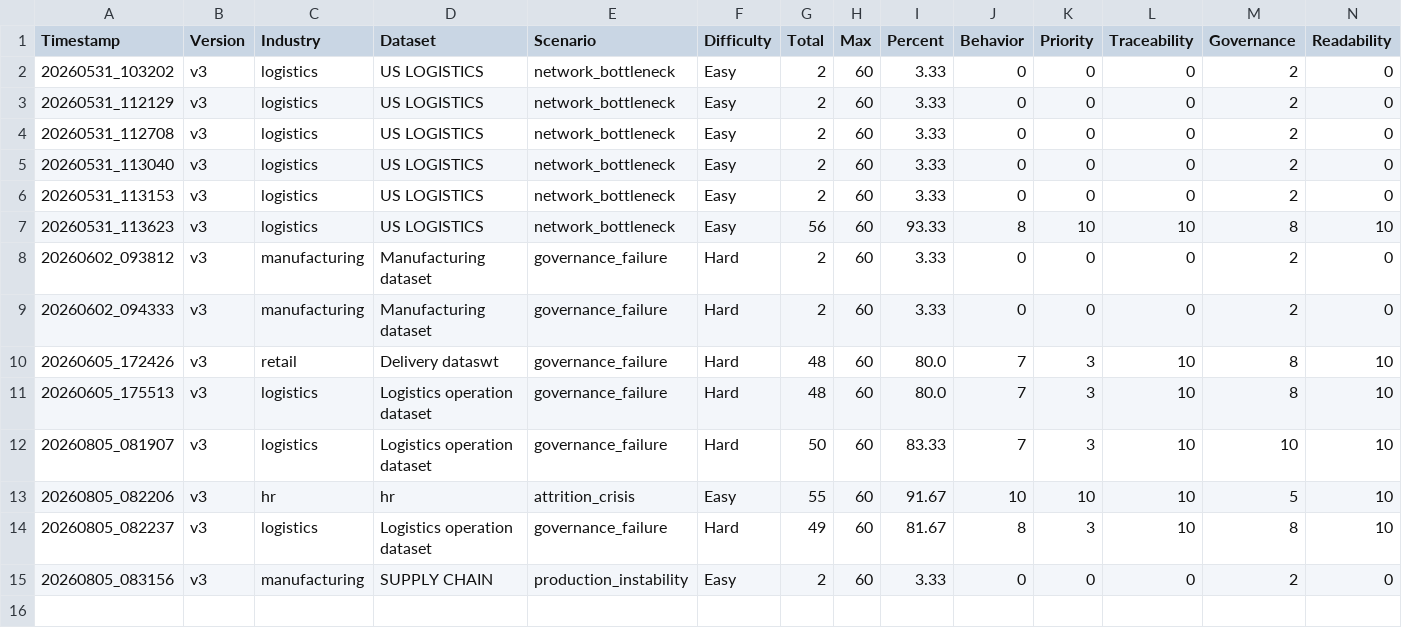
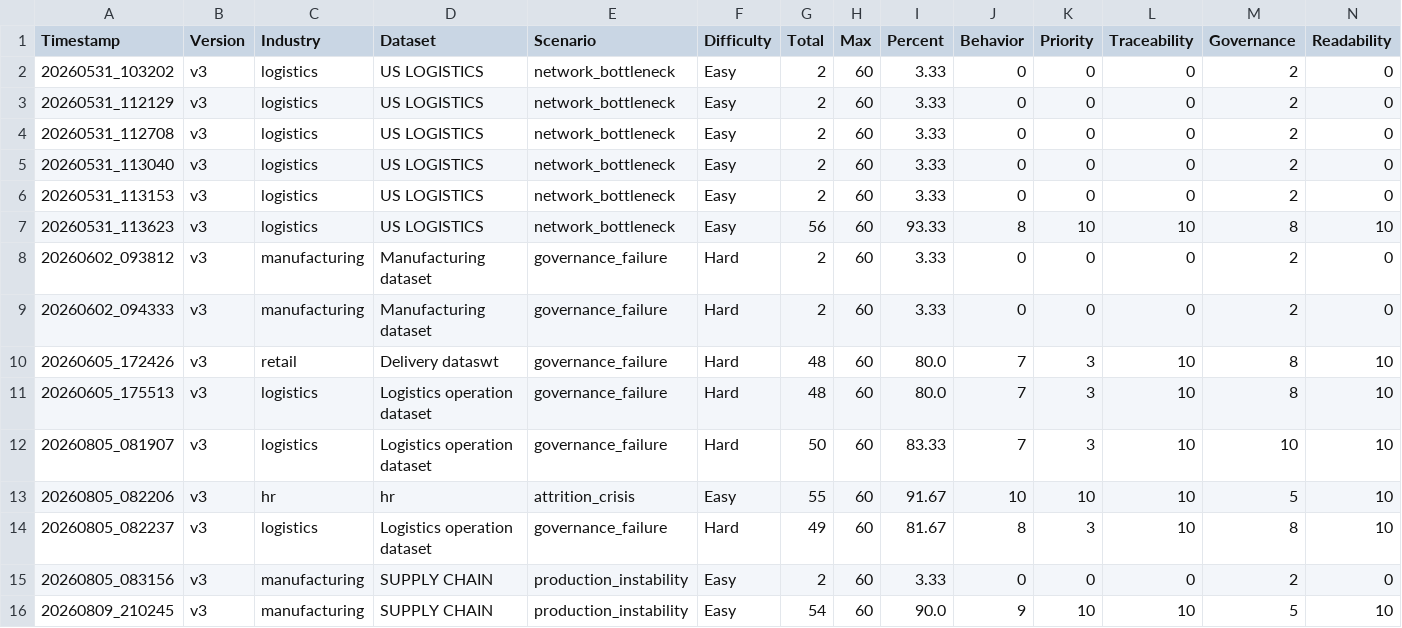
Before and after one commit to suyashtripathi27-ai/MLOps-Data-Pipeline, a CSV file: evaluation/results/dashboard.csv, drawn as a sheet; only a part is shown; rows hold the shown columns only; the diff names each change by its address in the sheet, - before the commit and + after, or states it on an @@ line.

```diff
--- a/evaluation/results/dashboard.csv
+++ b/evaluation/results/dashboard.csv
+row 16: 20260809_210245 | v3 | manufacturing | SUPPLY CHAIN | production_instability | Easy | 54 | 60 | 90.0 | 9 | 10 | 10 | 5 | 10
```
Also changed, not shown: 5 other files.
